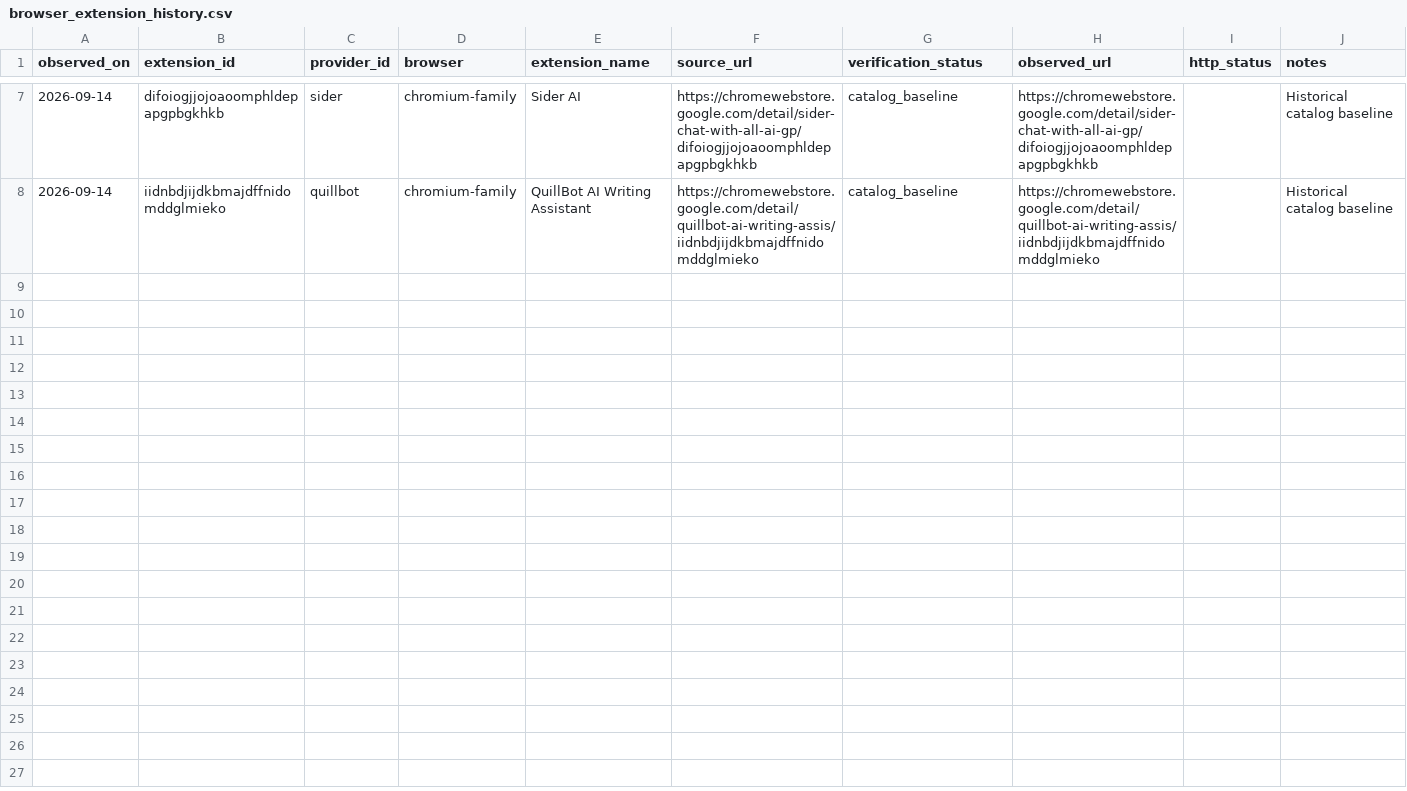
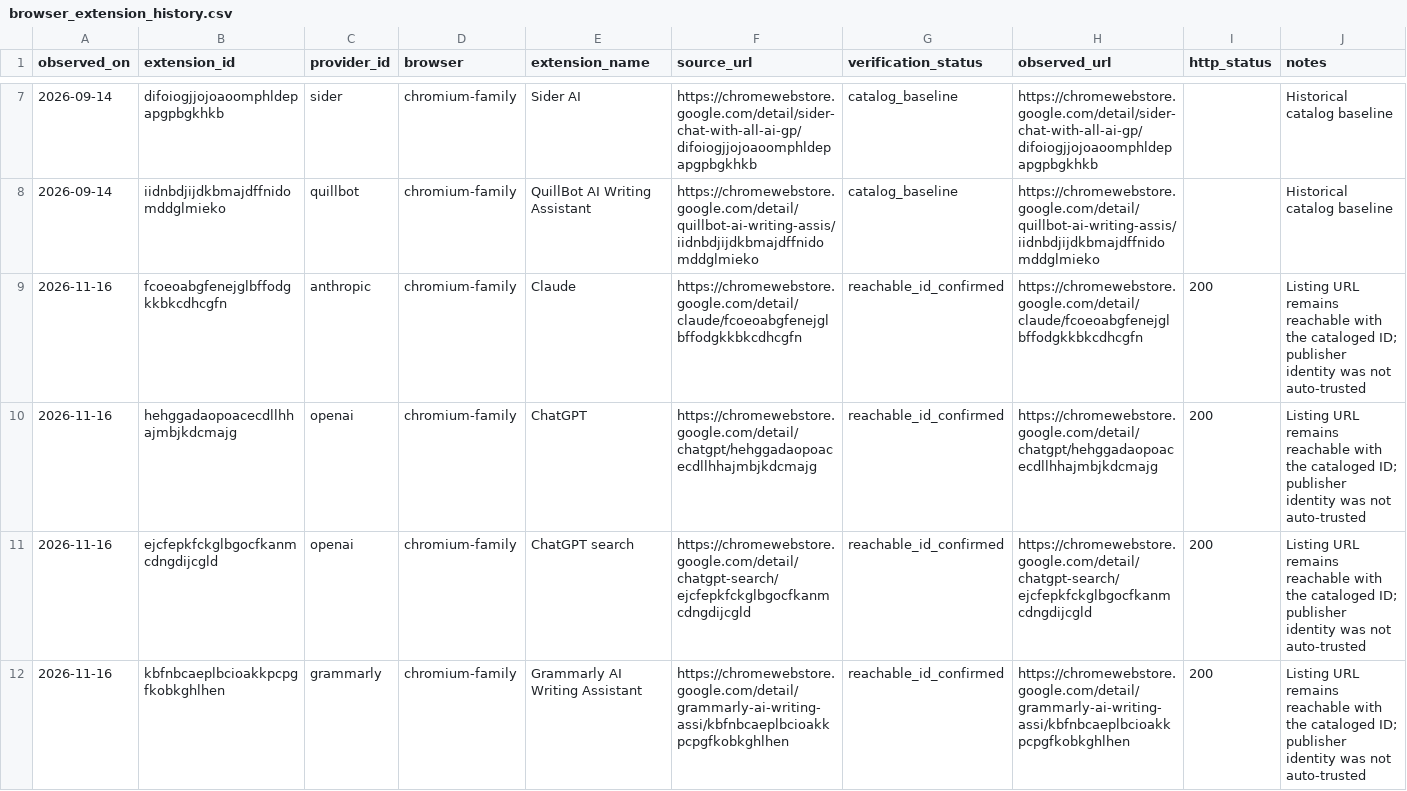
Before and after one commit to MahdiHedhli/shadow-ai-detection-framework, a CSV file: catalog/browser_extension_history.csv, drawn as a sheet; only a part is shown, gaps mark what is left out; the diff covers the shown part only.

```diff
--- a/catalog/browser_extension_history.csv
+++ b/catalog/browser_extension_history.csv
@@ -8 +8,5 @@ observed_on,extension_id,provider_id,browser,extension_name,source_url,verificat
 2026-09-14,iidnbdjijdkbmajdffnidomddglmieko,quillbot,chromium-family,QuillBot AI Writing Assistant,https://chromewebstore.google.com/detail/quillbot-ai-writing-assis/iidnbdjijdkbmajdffnidomddglmieko,catalog_baseline,https://chromewebstore.google.com/detail/quillbot-ai-writing-assis/iidnbdjijdkbmajdffnidomddglmieko,,Historical catalog baseline
+2026-11-16,fcoeoabgfenejglbffodgkkbkcdhcgfn,anthropic,chromium-family,Claude,https://chromewebstore.google.com/detail/claude/fcoeoabgfenejglbffodgkkbkcdhcgfn,reachable_id_confirmed,https://chromewebstore.google.com/detail/claude/fcoeoabgfenejglbffodgkkbkcdhcgfn,200,Listing URL remains reachable with the cataloged ID; publisher identity was not auto-trusted
+2026-11-16,hehggadaopoacecdllhhajmbjkdcmajg,openai,chromium-family,ChatGPT,https://chromewebstore.google.com/detail/chatgpt/hehggadaopoacecdllhhajmbjkdcmajg,reachable_id_confirmed,https://chromewebstore.google.com/detail/chatgpt/hehggadaopoacecdllhhajmbjkdcmajg,200,Listing URL remains reachable with the cataloged ID; publisher identity was not auto-trusted
+2026-11-16,ejcfepkfckglbgocfkanmcdngdijcgld,openai,chromium-family,ChatGPT search,https://chromewebstore.google.com/detail/chatgpt-search/ejcfepkfckglbgocfkanmcdngdijcgld,reachable_id_confirmed,https://chromewebstore.google.com/detail/chatgpt-search/ejcfepkfckglbgocfkanmcdngdijcgld,200,Listing URL remains reachable with the cataloged ID; publisher identity was not auto-trusted
+2026-11-16,kbfnbcaeplbcioakkpcpgfkobkghlhen,grammarly,chromium-family,Grammarly AI Writing Assistant,https://chromewebstore.google.com/detail/grammarly-ai-writing-assi/kbfnbcaeplbcioakkpcpgfkobkghlhen,reachable_id_confirmed,https://chromewebstore.google.com/detail/grammarly-ai-writing-assi/kbfnbcaeplbcioakkpcpgfkobkghlhen,200,Listing URL remains reachable with the cataloged ID; publisher identity was not auto-trusted
```
Also changed, not shown: 3 added rows elsewhere in this file, dist/catalog/browser_extension_history.csv, 1 other file.
